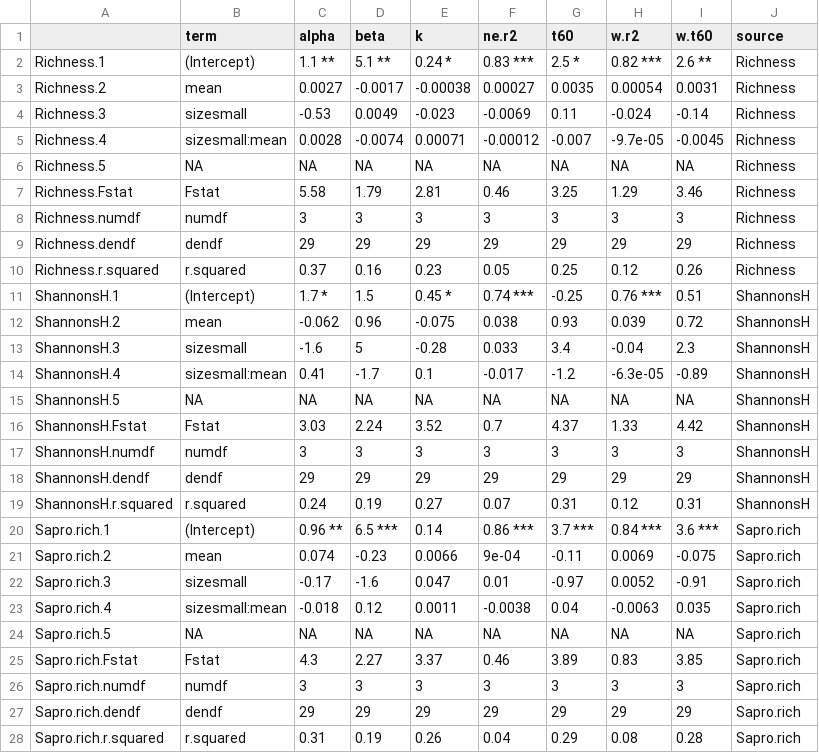
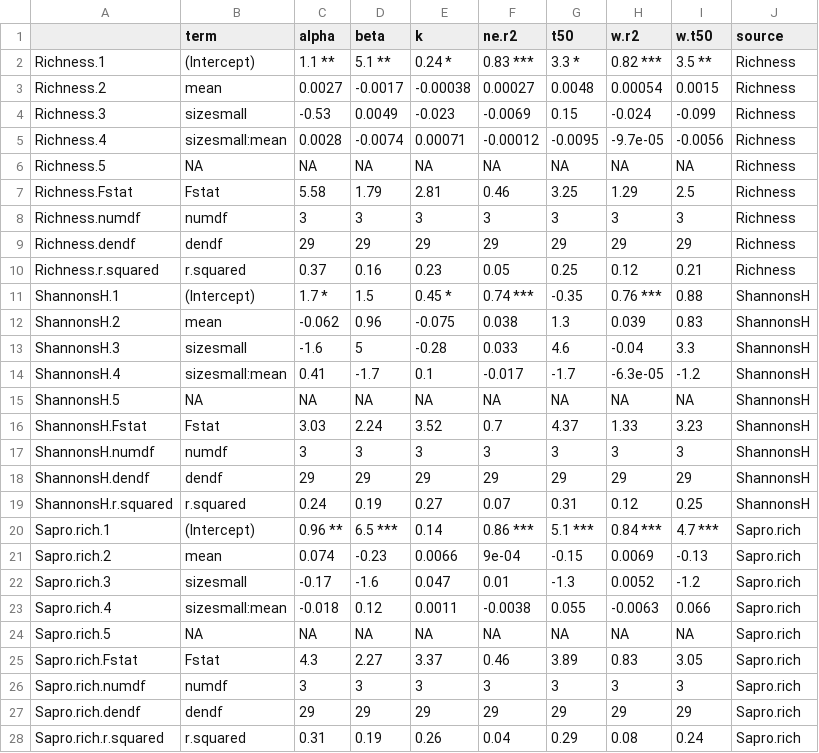
Before and after one commit to Zanne-Lab/communityVchemistry, a CSV file: output/tables/supplementary/diversitysummary_code.csv, drawn as a sheet; only a part is shown; the diff covers the shown part only.

```diff
--- a/output/tables/supplementary/diversitysummary_code.csv
+++ b/output/tables/supplementary/diversitysummary_code.csv
@@ -1,28 +1,28 @@
-"","term","alpha","beta","k","ne.r2","t60","w.r2","w.t60","source"
-"Richness.1","(Intercept)","1.1 **","5.1 **","0.24 *","0.83 ***","2.5 *","0.82 ***","2.6 **","Richness"
-"Richness.2","mean","0.0027 ","-0.0017 ","-0.00038 ","0.00027 ","0.0035 ","0.00054 ","0.0031 ","Richness"
-"Richness.3","sizesmall","-0.53 ","0.0049 ","-0.023 ","-0.0069 ","0.11 ","-0.024 ","-0.14 ","Richness"
-"Richness.4","sizesmall:mean","0.0028 ","-0.0074 ","0.00071 ","-0.00012 ","-0.007 ","-9.7e-05 ","-0.0045 ","Richness"
+"","term","alpha","beta","k","ne.r2","t50","w.r2","w.t50","source"
+"Richness.1","(Intercept)","1.1 **","5.1 **","0.24 *","0.83 ***","3.3 *","0.82 ***","3.5 **","Richness"
+"Richness.2","mean","0.0027 ","-0.0017 ","-0.00038 ","0.00027 ","0.0048 ","0.00054 ","0.0015 ","Richness"
+"Richness.3","sizesmall","-0.53 ","0.0049 ","-0.023 ","-0.0069 ","0.15 ","-0.024 ","-0.099 ","Richness"
+"Richness.4","sizesmall:mean","0.0028 ","-0.0074 ","0.00071 ","-0.00012 ","-0.0095 ","-9.7e-05 ","-0.0056 ","Richness"
 "Richness.5",NA,NA,NA,NA,NA,NA,NA,NA,"Richness"
-"Richness.Fstat","Fstat","5.58","1.79","2.81","0.46","3.25","1.29","3.46","Richness"
+"Richness.Fstat","Fstat","5.58","1.79","2.81","0.46","3.25","1.29","2.5","Richness"
 "Richness.numdf","numdf","3","3","3","3","3","3","3","Richness"
 "Richness.dendf","dendf","29","29","29","29","29","29","29","Richness"
-"Richness.r.squared","r.squared","0.37","0.16","0.23","0.05","0.25","0.12","0.26","Richness"
-"ShannonsH.1","(Intercept)","1.7 *","1.5 ","0.45 *","0.74 ***","-0.25 ","0.76 ***","0.51 ","ShannonsH"
-"ShannonsH.2","mean","-0.062 ","0.96 ","-0.075 ","0.038 ","0.93 ","0.039 ","0.72 ","ShannonsH"
-"ShannonsH.3","sizesmall","-1.6 ","5 ","-0.28 ","0.033 ","3.4 ","-0.04 ","2.3 ","ShannonsH"
-"ShannonsH.4","sizesmall:mean","0.41 ","-1.7 ","0.1 ","-0.017 ","-1.2 ","-6.3e-05 ","-0.89 ","ShannonsH"
+"Richness.r.squared","r.squared","0.37","0.16","0.23","0.05","0.25","0.12","0.21","Richness"
+"ShannonsH.1","(Intercept)","1.7 *","1.5 ","0.45 *","0.74 ***","-0.35 ","0.76 ***","0.88 ","ShannonsH"
+"ShannonsH.2","mean","-0.062 ","0.96 ","-0.075 ","0.038 ","1.3 ","0.039 ","0.83 ","ShannonsH"
+"ShannonsH.3","sizesmall","-1.6 ","5 ","-0.28 ","0.033 ","4.6 ","-0.04 ","3.3 ","ShannonsH"
+"ShannonsH.4","sizesmall:mean","0.41 ","-1.7 ","0.1 ","-0.017 ","-1.7 ","-6.3e-05 ","-1.2 ","ShannonsH"
 "ShannonsH.5",NA,NA,NA,NA,NA,NA,NA,NA,"ShannonsH"
-"ShannonsH.Fstat","Fstat","3.03","2.24","3.52","0.7","4.37","1.33","4.42","ShannonsH"
+"ShannonsH.Fstat","Fstat","3.03","2.24","3.52","0.7","4.37","1.33","3.23","ShannonsH"
 "ShannonsH.numdf","numdf","3","3","3","3","3","3","3","ShannonsH"
 "ShannonsH.dendf","dendf","29","29","29","29","29","29","29","ShannonsH"
-"ShannonsH.r.squared","r.squared","0.24","0.19","0.27","0.07","0.31","0.12","0.31","ShannonsH"
-"Sapro.rich.1","(Intercept)","0.96 **","6.5 ***","0.14 ","0.86 ***","3.7 ***","0.84 ***","3.6 ***","Sapro.rich"
-"Sapro.rich.2","mean","0.074 ","-0.23 ","0.0066 ","9e-04 ","-0.11 ","0.0069 ","-0.075 ","Sapro.rich"
-"Sapro.rich.3","sizesmall","-0.17 ","-1.6 ","0.047 ","0.01 ","-0.97 ","0.0052 ","-0.91 ","Sapro.rich"
-"Sapro.rich.4","sizesmall:mean","-0.018 ","0.12 ","0.0011 ","-0.0038 ","0.04 ","-0.0063 ","0.035 ","Sapro.rich"
+"ShannonsH.r.squared","r.squared","0.24","0.19","0.27","0.07","0.31","0.12","0.25","ShannonsH"
+"Sapro.rich.1","(Intercept)","0.96 **","6.5 ***","0.14 ","0.86 ***","5.1 ***","0.84 ***","4.7 ***","Sapro.rich"
+"Sapro.rich.2","mean","0.074 ","-0.23 ","0.0066 ","9e-04 ","-0.15 ","0.0069 ","-0.13 ","Sapro.rich"
+"Sapro.rich.3","sizesmall","-0.17 ","-1.6 ","0.047 ","0.01 ","-1.3 ","0.0052 ","-1.2 ","Sapro.rich"
+"Sapro.rich.4","sizesmall:mean","-0.018 ","0.12 ","0.0011 ","-0.0038 ","0.055 ","-0.0063 ","0.066 ","Sapro.rich"
 "Sapro.rich.5",NA,NA,NA,NA,NA,NA,NA,NA,"Sapro.rich"
-"Sapro.rich.Fstat","Fstat","4.3","2.27","3.37","0.46","3.89","0.83","3.85","Sapro.rich"
+"Sapro.rich.Fstat","Fstat","4.3","2.27","3.37","0.46","3.89","0.83","3.05","Sapro.rich"
 "Sapro.rich.numdf","numdf","3","3","3","3","3","3","3","Sapro.rich"
 "Sapro.rich.dendf","dendf","29","29","29","29","29","29","29","Sapro.rich"
-"Sapro.rich.r.squared","r.squared","0.31","0.19","0.26","0.04","0.29","0.08","0.28","Sapro.rich"
+"Sapro.rich.r.squared","r.squared","0.31","0.19","0.26","0.04","0.29","0.08","0.24","Sapro.rich"
```
Also changed, not shown: 26 edited cells elsewhere in this file, derived_data/decayfits.csv, output/tables/supplementary/dbRDAanova_nt_stem.csv, 36 other files.
